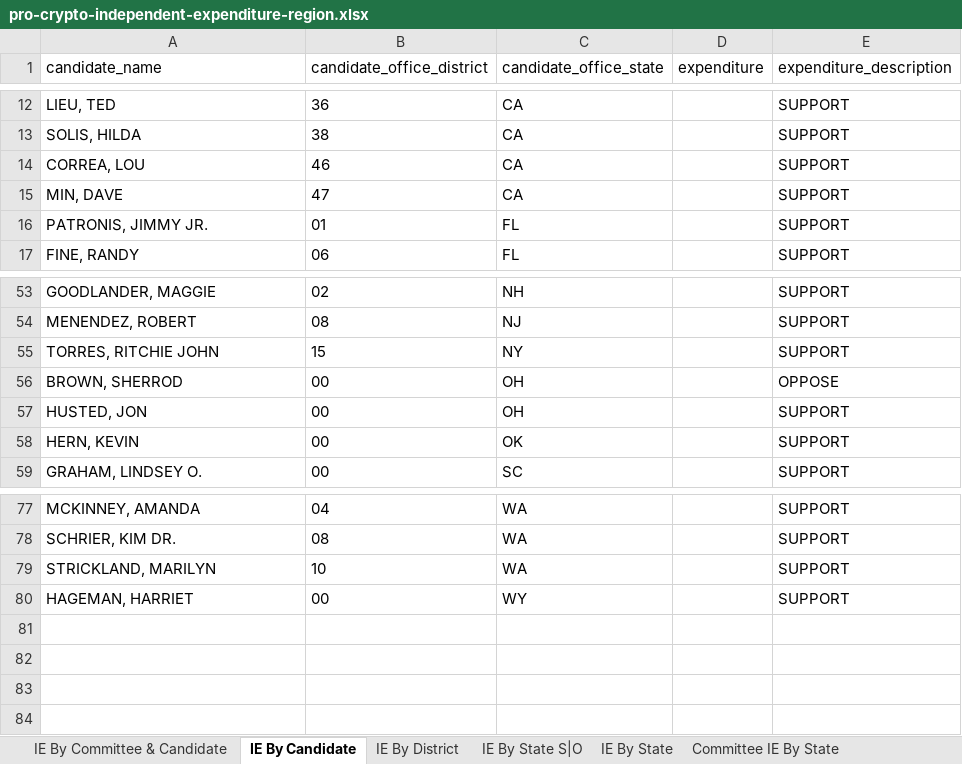
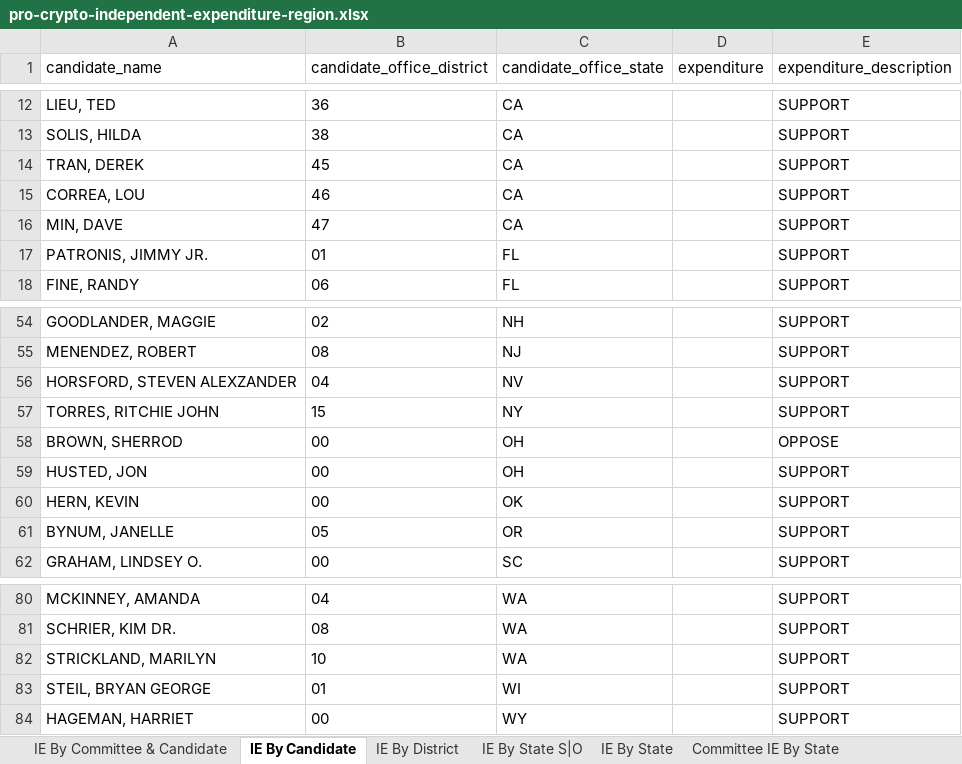
Before and after one commit to JJ-TrackAIPAC/TrackAIPAC, an Excel workbook: reports/pro-crypto/pro-crypto-independent-expenditure-region.xlsx, sheet IE By Candidate, drawn as a sheet; only a part is shown, gaps mark what is left out; values as stored, in another font and other column widths than the file's, no borders; table styles not drawn; the diff names each change by its address in the sheet, - before the commit and + after, or states it on an @@ line.

```diff
--- a/reports/pro-crypto/pro-crypto-independent-expenditure-region.xlsx (sheet IE By Candidate)
+++ b/reports/pro-crypto/pro-crypto-independent-expenditure-region.xlsx (sheet IE By Candidate)
+row 14: TRAN, DEREK | 45 | CA |  | SUPPORT
+row 56: HORSFORD, STEVEN ALEXZANDER | 04 | NV |  | SUPPORT
+row 61: BYNUM, JANELLE | 05 | OR |  | SUPPORT
+row 83: STEIL, BRYAN GEORGE | 01 | WI |  | SUPPORT
```
Also changed, not shown: sheet IE By Committee & Candidate, sheet Committee IE By State, sheet IE By District, sheet IE By State S|O, sheet IE By State, reports/pro-big-tech/pro-big-tech-disbursement-report.xlsx, reports/pro-crypto/pro-crypto-F24-ie-report.xlsx, 14 other files.
